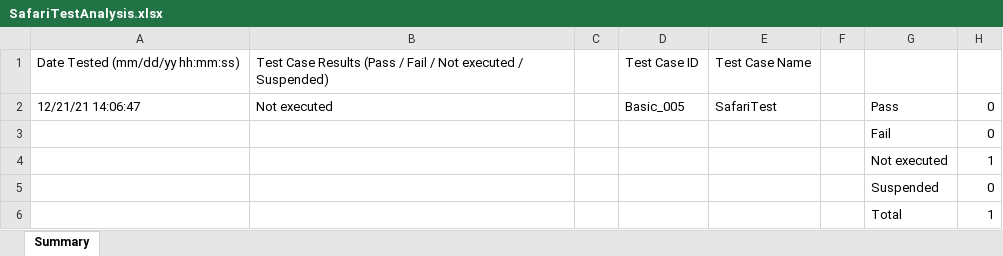
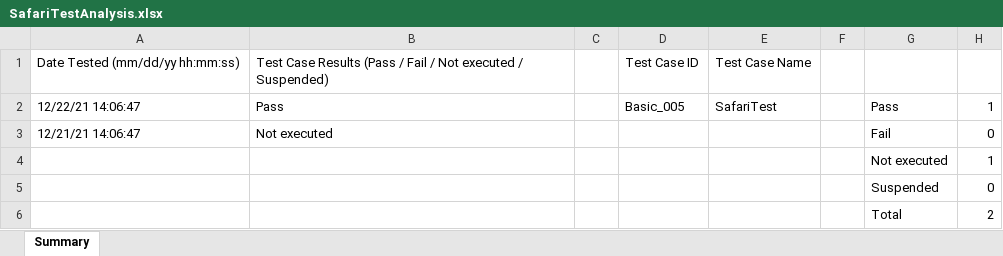
Before and after one commit to lgjp-open-source/TestManagementSample, an Excel workbook: Reports/MacOS/automation/basic/SafariTestAnalysis.xlsx, sheet Summary, drawn as a sheet; values as stored, in another font and other column widths than the file's, no borders; removed rows and columns are numbered as before the commit, all else as after; the diff names each change by its address in the sheet, - before the commit and + after, or states it on an @@ line.

```diff
--- a/Reports/MacOS/automation/basic/SafariTestAnalysis.xlsx (sheet Summary)
+++ b/Reports/MacOS/automation/basic/SafariTestAnalysis.xlsx (sheet Summary)
+row 2: 12/22/21 14:06:47 | Pass |  | Basic_005 | SafariTest |  | Pass | 1
-D3: Basic_005
+D3: (empty)
-E3: SafariTest
+E3: (empty)
-G3: Pass
+G3: Fail
-row 3:  |  |  |  |  |  | Fail | 0
-H6: 1
+H6: 2
```
Also changed, not shown: Reports/MAC_Manual.xlsx, Reports/MacOS/automation/remote/AndroidTestAnalysis.xlsx, 54 other files.
